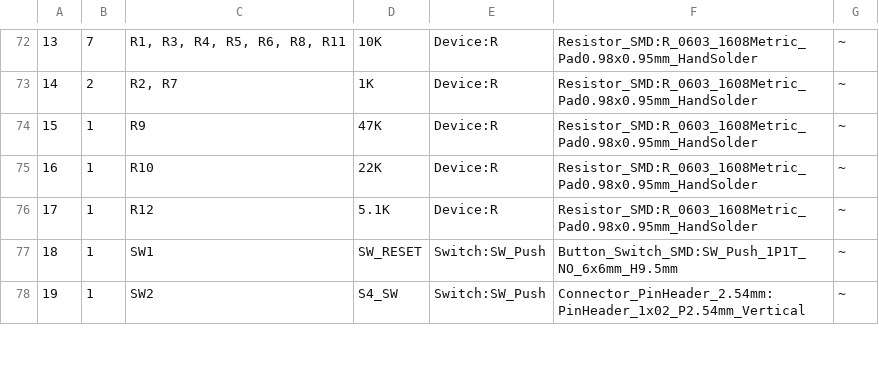
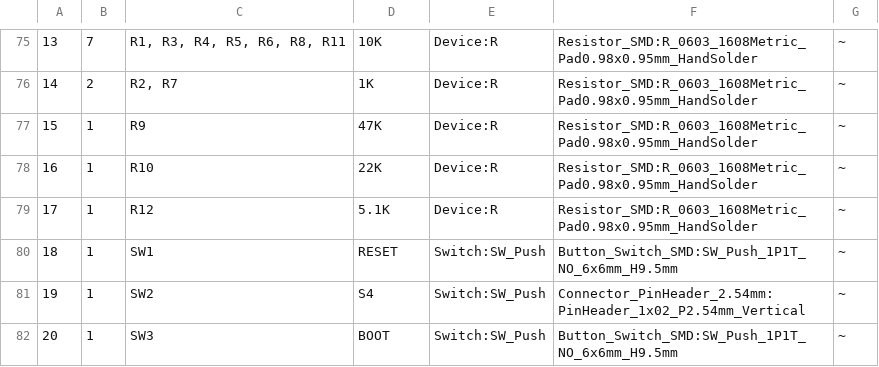
Before and after one commit to nickbits1024/WaterRowerLinkPlus, a CSV file: hardware/pcb/PCB.csv, drawn as a sheet; only a part is shown, gaps mark what is left out; addresses are those after the commit; the diff covers the shown part only; the diff names each change by its address in the sheet, - before the commit and + after, or states it on an @@ line.

```diff
--- a/hardware/pcb/PCB.csv
+++ b/hardware/pcb/PCB.csv
-D80: SW_RESET
+D80: RESET
-D81: S4_SW
+D81: S4
+row 82: 20 | 1 | SW3 | BOOT | Switch:SW_Push | Button_Switch_SMD:SW_Push_1P1T_NO_6x6mm_H9.5mm | ~
```
Also changed, not shown: 4 added rows, 15 edited cells and row numbers in column A elsewhere in this file, 3 other files.
